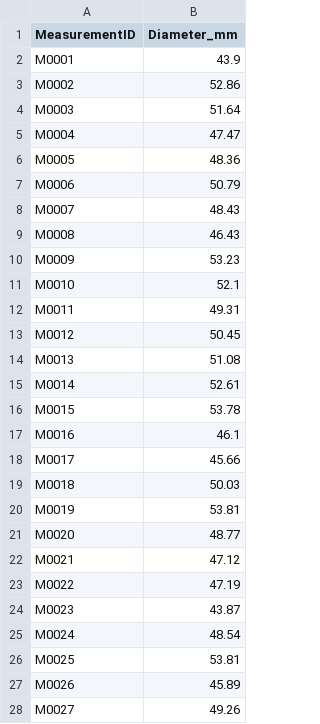
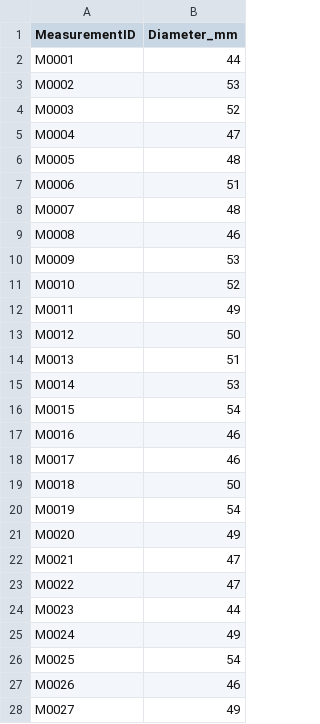
Before and after one commit to mkocontracting/histogram-plus, a CSV file: demo/data/process-capability.csv, drawn as a sheet; only a part is shown; the diff covers the shown part only.

```diff
--- a/demo/data/process-capability.csv
+++ b/demo/data/process-capability.csv
@@ -1,28 +1,28 @@
 MeasurementID,Diameter_mm
-M0001,43.9
-M0002,52.86
-M0003,51.64
-M0004,47.47
-M0005,48.36
-M0006,50.79
-M0007,48.43
-M0008,46.43
-M0009,53.23
-M0010,52.1
-M0011,49.31
-M0012,50.45
-M0013,51.08
-M0014,52.61
-M0015,53.78
-M0016,46.1
-M0017,45.66
-M0018,50.03
-M0019,53.81
-M0020,48.77
-M0021,47.12
-M0022,47.19
-M0023,43.87
-M0024,48.54
-M0025,53.81
-M0026,45.89
-M0027,49.26
+M0001,44
+M0002,53
+M0003,52
+M0004,47
+M0005,48
+M0006,51
+M0007,48
+M0008,46
+M0009,53
+M0010,52
+M0011,49
+M0012,50
+M0013,51
+M0014,53
+M0015,54
+M0016,46
+M0017,46
+M0018,50
+M0019,54
+M0020,49
+M0021,47
+M0022,47
+M0023,44
+M0024,49
+M0025,54
+M0026,46
+M0027,49
```
Also changed, not shown: 173 edited cells elsewhere in this file, demo/data/lab-measurement.csv, 44 other files.
